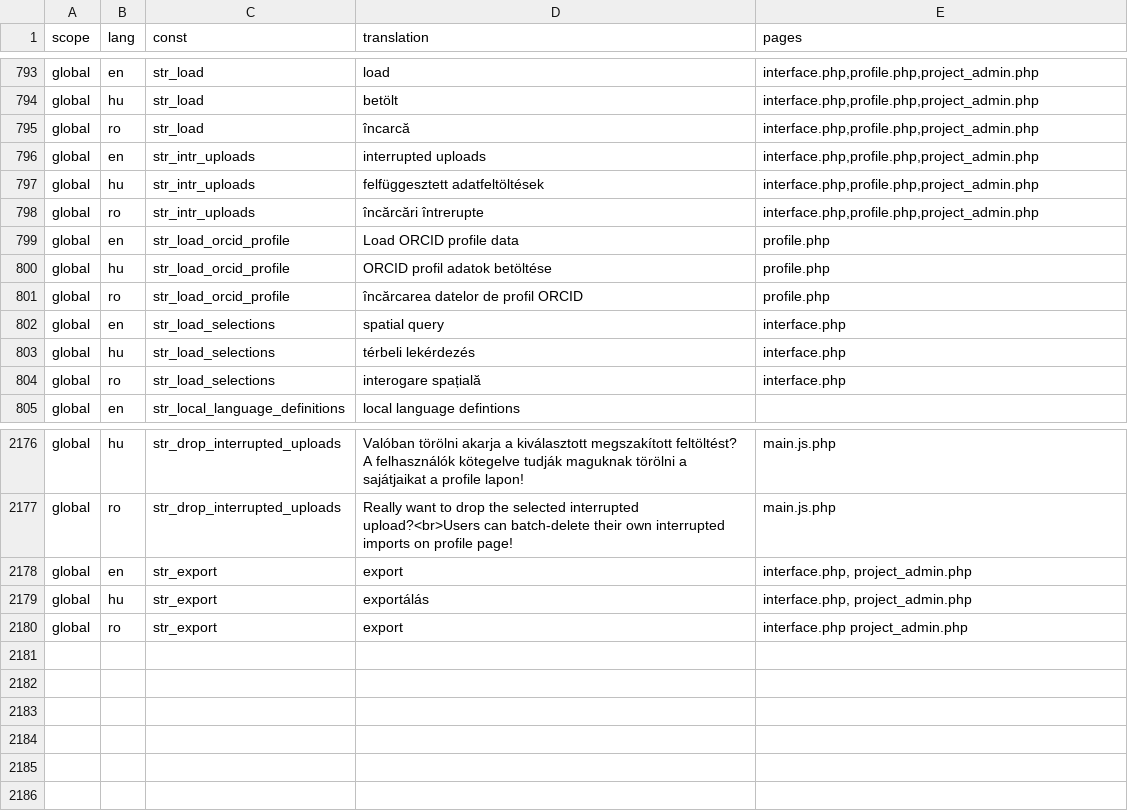
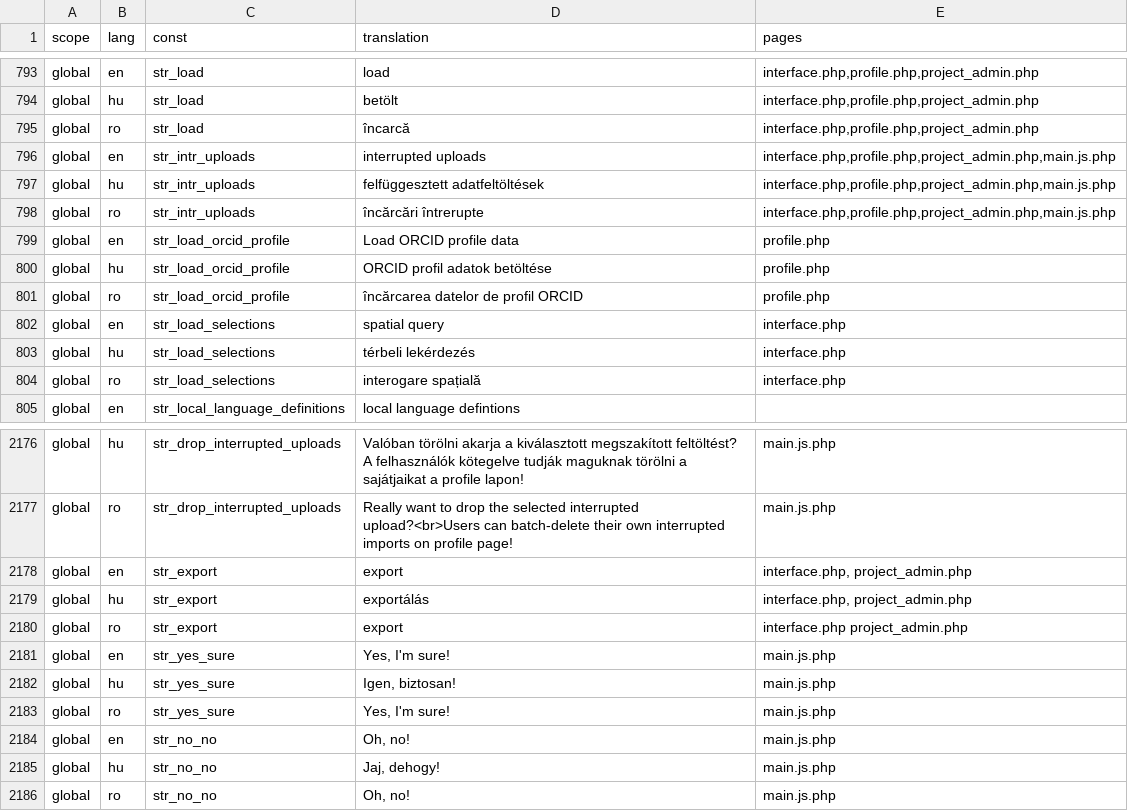
Before and after one commit to OpenBioMaps/translations, a CSV file: global_project_translations.csv, drawn as a sheet; only a part is shown, gaps mark what is left out.

Commit message:
Update global_project_translations.csv

```diff
--- a/global_project_translations.csv
+++ b/global_project_translations.csv
@@ -795,5 +795,5 @@
 "global","ro","str_load","încarcă","interface.php,profile.php,project_admin.php"
-"global","en","str_intr_uploads","interrupted uploads","interface.php,profile.php,project_admin.php"
-"global","hu","str_intr_uploads","felfüggesztett adatfeltöltések","interface.php,profile.php,project_admin.php"
-"global","ro","str_intr_uploads","încărcări întrerupte","interface.php,profile.php,project_admin.php"
+"global","en","str_intr_uploads","interrupted uploads","interface.php,profile.php,project_admin.php,main.js.php"
+"global","hu","str_intr_uploads","felfüggesztett adatfeltöltések","interface.php,profile.php,project_admin.php,main.js.php"
+"global","ro","str_intr_uploads","încărcări întrerupte","interface.php,profile.php,project_admin.php,main.js.php"
 "global","en","str_load_orcid_profile","Load ORCID profile data","profile.php"
@@ -2180 +2180,7 @@
 "global","ro","str_export","export","interface.php project_admin.php"
+"global","en","str_yes_sure","Yes, I'm sure!","main.js.php"
+"global","hu","str_yes_sure","Igen, biztosan!","main.js.php"
+"global","ro","str_yes_sure","Yes, I'm sure!","main.js.php"
+"global","en","str_no_no","Oh, no!","main.js.php"
+"global","hu","str_no_no","Jaj, dehogy!","main.js.php"
+"global","ro","str_no_no","Oh, no!","main.js.php"
```
